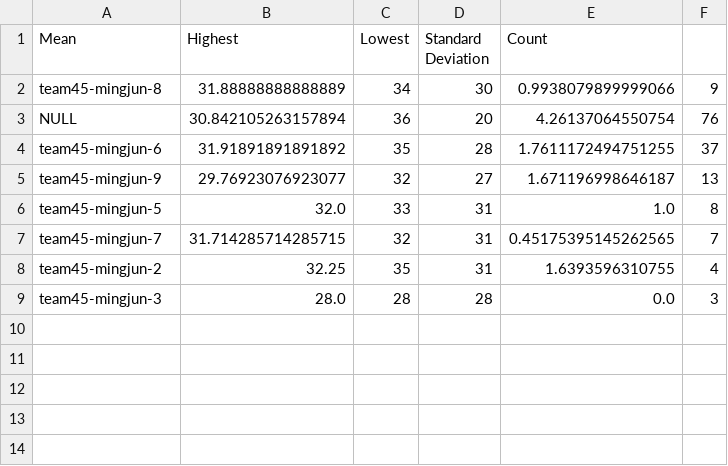
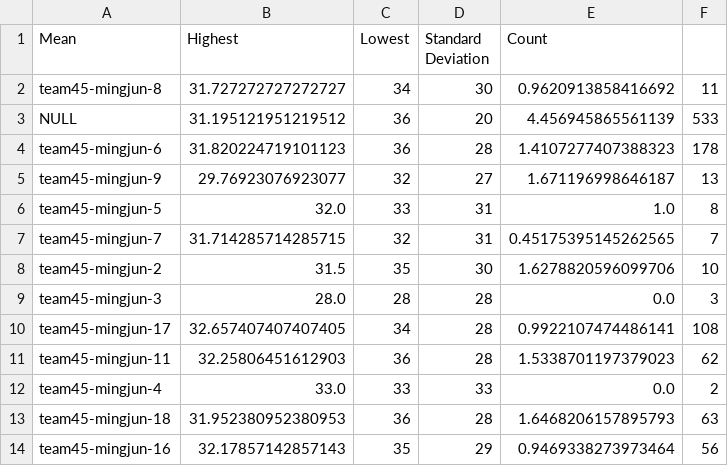
Before and after one commit to Yuheng3107/autosubmitLoL, a CSV file: analysis.csv, drawn as a sheet.

```diff
--- a/analysis.csv
+++ b/analysis.csv
@@ -1,5 +1,5 @@
 Mean,Highest,Lowest,Standard Deviation,Count
-team45-mingjun-8,31.88888888888889,34,30,0.9938079899999066,9
-NULL,30.842105263157894,36,20,4.26137064550754,76
-team45-mingjun-6,31.91891891891892,35,28,1.7611172494751255,37
+team45-mingjun-8,31.727272727272727,34,30,0.9620913858416692,11
+NULL,31.195121951219512,36,20,4.456945865561139,533
+team45-mingjun-6,31.820224719101123,36,28,1.4107277407388323,178
 team45-mingjun-9,29.76923076923077,32,27,1.671196998646187,13
@@ -7,3 +7,8 @@ team45-mingjun-5,32.0,33,31,1.0,8
 team45-mingjun-7,31.714285714285715,32,31,0.45175395145262565,7
-team45-mingjun-2,32.25,35,31,1.6393596310755,4
+team45-mingjun-2,31.5,35,30,1.6278820596099706,10
 team45-mingjun-3,28.0,28,28,0.0,3
+team45-mingjun-17,32.657407407407405,34,28,0.9922107474486141,108
+team45-mingjun-11,32.25806451612903,36,28,1.5338701197379023,62
+team45-mingjun-4,33.0,33,33,0.0,2
+team45-mingjun-18,31.952380952380953,36,28,1.6468206157895793,63
+team45-mingjun-16,32.17857142857143,35,29,0.9469338273973464,56
```
Also changed, not shown: models.csv, 3 other files.
